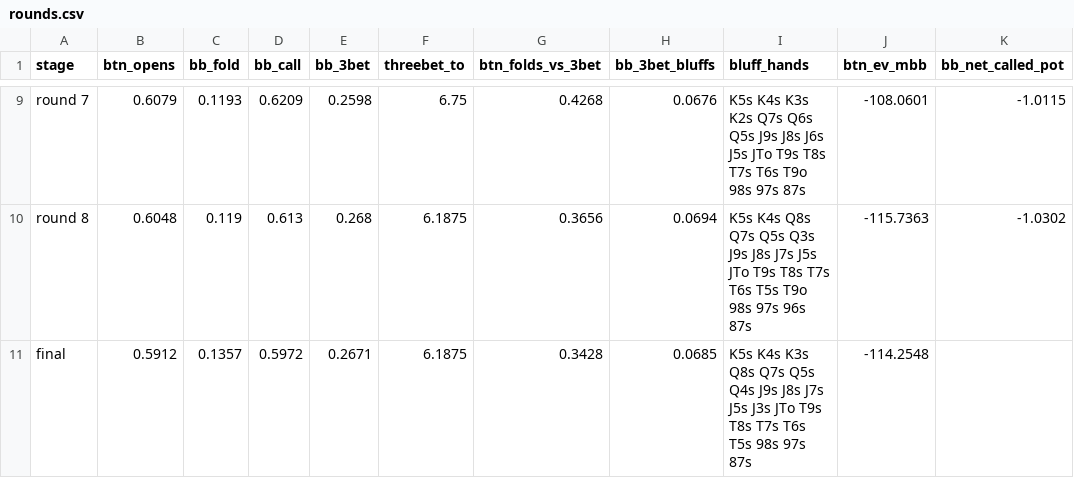
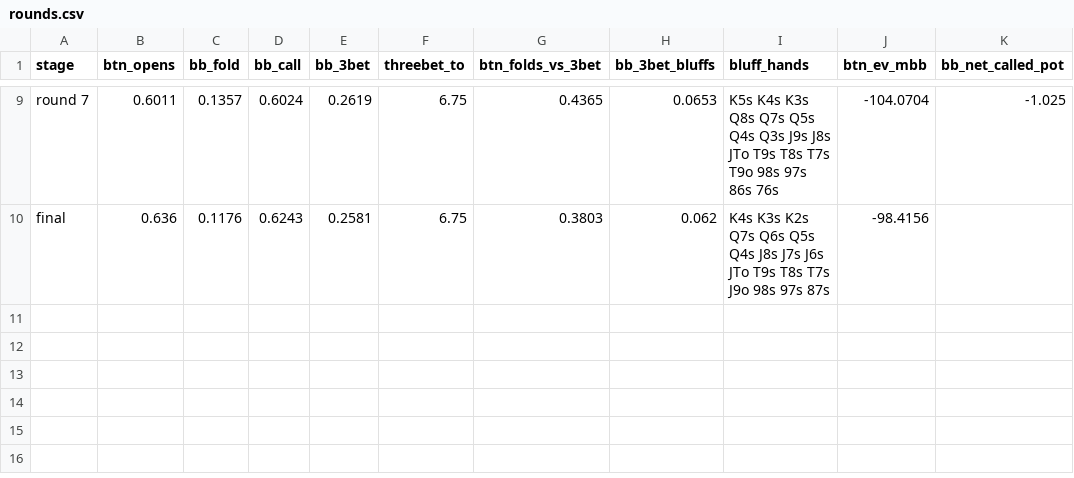
Before and after one commit to allenlong2007/poker-preflop, a CSV file: output/realization_loop/shape/rounds.csv, drawn as a sheet; only a part is shown, gaps mark what is left out; removed rows and columns are numbered as before the commit, all else as after; the diff covers the shown part only; the diff names each change by its address in the sheet, - before the commit and + after, or states it on an @@ line.

```diff
--- a/output/realization_loop/shape/rounds.csv
+++ b/output/realization_loop/shape/rounds.csv
-B9 (btn_opens): 0.6079
+B9 (btn_opens): 0.6011
-C9 (bb_fold): 0.1193
+C9 (bb_fold): 0.1357
-D9 (bb_call): 0.6209
+D9 (bb_call): 0.6024
-E9 (bb_3bet): 0.2598
+E9 (bb_3bet): 0.2619
-G9 (btn_folds_vs_3bet): 0.4268
+G9 (btn_folds_vs_3bet): 0.4365
-H9 (bb_3bet_bluffs): 0.0676
+H9 (bb_3bet_bluffs): 0.0653
-I9 (bluff_hands): …K4s K3s K2s Q7s Q6s Q5s J9s J8s J6s J5s JTo T9s T8s T7s T6s T9o 98s 97s 87s
+I9 (bluff_hands): …K4s K3s Q8s Q7s Q5s Q4s Q3s J9s J8s JTo T9s T8s T7s T9o 98s 97s 86s 76s
-J9 (btn_ev_mbb): -108.0601
+J9 (btn_ev_mbb): -104.0704
-K9 (bb_net_called_pot): -1.0115
+K9 (bb_net_called_pot): -1.025
-row 10: round 8 | 0.6048 | 0.119 | 0.613 | 0.268 | 6.1875 | 0.3656 | 0.0694 | K5s K4s Q8s Q7s Q5s Q3s J9s J8s J7s J5s JTo T9s T8s T7s T6s T5s T9o 98s 97s 96s 87s | -115.7363 | -1.0302
-B10 (btn_opens): 0.5912
+B10 (btn_opens): 0.636
-C10 (bb_fold): 0.1357
+C10 (bb_fold): 0.1176
-D10 (bb_call): 0.5972
+D10 (bb_call): 0.6243
-E10 (bb_3bet): 0.2671
+E10 (bb_3bet): 0.2581
-F10 (threebet_to): 6.1875
+F10 (threebet_to): 6.75
-G10 (btn_folds_vs_3bet): 0.3428
+G10 (btn_folds_vs_3bet): 0.3803
-H10 (bb_3bet_bluffs): 0.0685
+H10 (bb_3bet_bluffs): 0.062
-I10 (bluff_hands): K5s K4s K3s Q8s Q7s Q5s Q4s J9s J8s J7s J5s J3s JTo T9s T8s T7s T6s T5s 98s 97s…
+I10 (bluff_hands): K4s K3s K2s Q7s Q6s Q5s Q4s J8s J7s J6s JTo T9s T8s T7s J9o 98s 97s…
-J10 (btn_ev_mbb): -114.2548
+J10 (btn_ev_mbb): -98.4156
```
Also changed, not shown: 58 edited cells elsewhere in this file, output/realization_loop/shape/by_hand.csv, output/realization_loop/shape/range_changes.csv, 24 other files.
